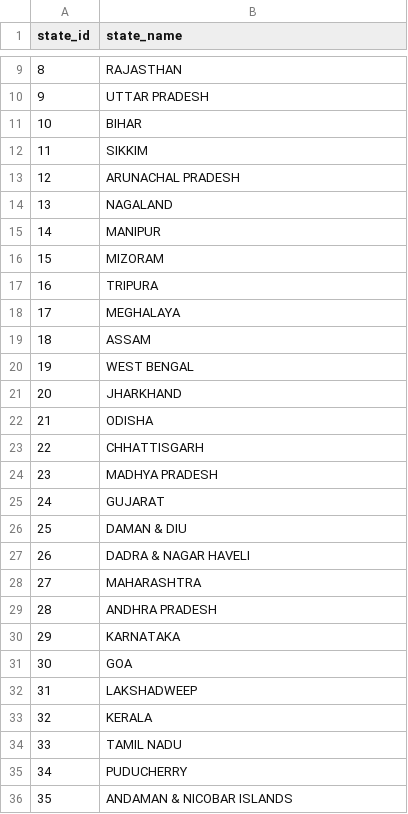
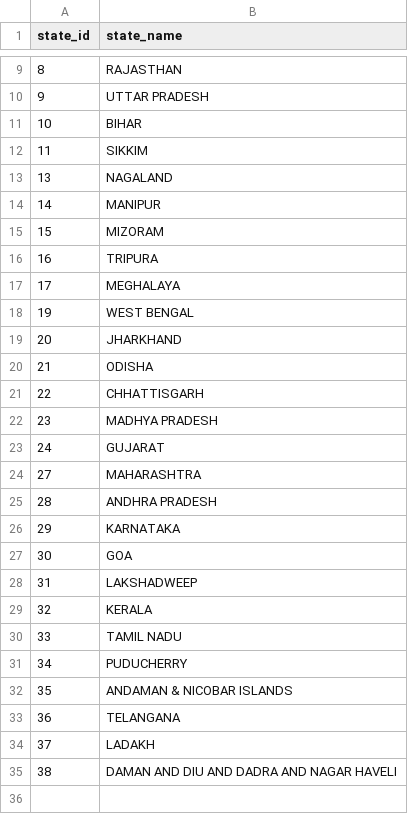
Before and after one commit to iitbhu2k25/stp_mapping, a CSV file: csv_file/stp_data/states.csv, drawn as a sheet; only a part is shown, gaps mark what is left out; removed rows and columns are numbered as before the commit, all else as after; the diff names each change by its address in the sheet, - before the commit and + after, or states it on an @@ line.

```diff
--- a/csv_file/stp_data/states.csv
+++ b/csv_file/stp_data/states.csv
-row 13: 12 | ARUNACHAL PRADESH
-row 19: 18 | ASSAM
-row 26: 25 | DAMAN & DIU
-row 27: 26 | DADRA & NAGAR HAVELI
+row 33: 36 | TELANGANA
+row 34: 37 | LADAKH
+row 35: 38 | DAMAN AND DIU AND DADRA AND NAGAR HAVELI
```
Also changed, not shown: csv_file/stp_data/districts.csv, csv_file/stp_data/subdistricts.csv, 1 other file.
